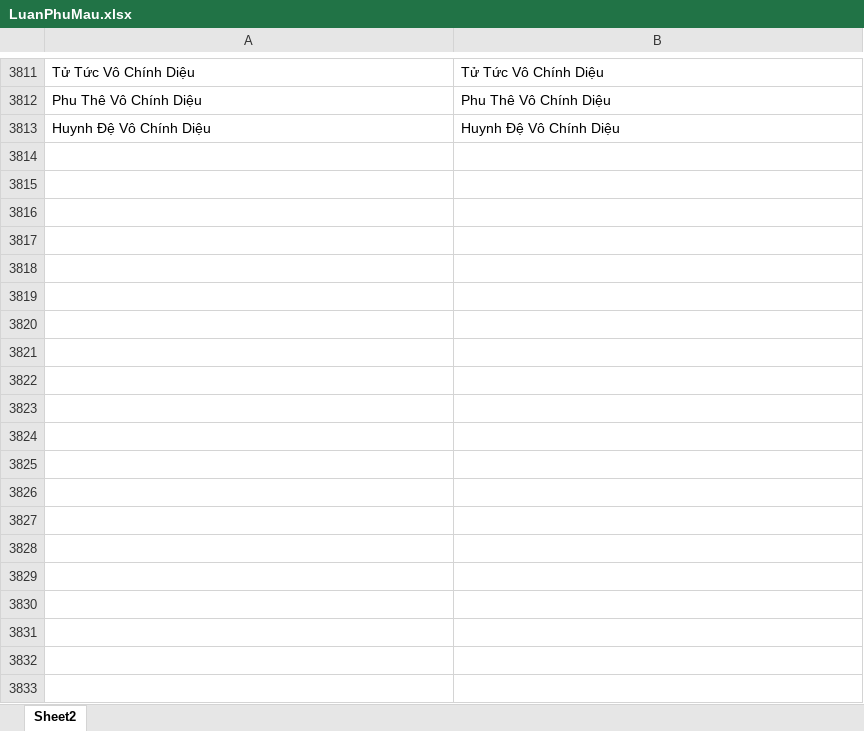
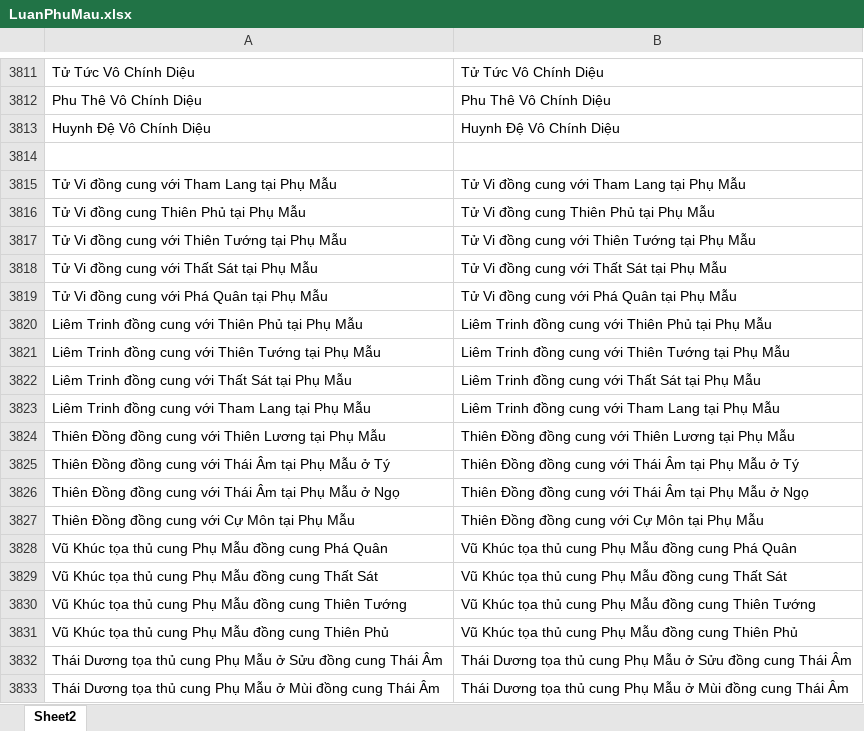
Before and after one commit to Donniehieu/LuanGiaiTuViBacPhai, an Excel workbook: LuanPhuMau.xlsx, sheet Sheet2, drawn as a sheet; only a part is shown, gaps mark what is left out; values as stored, in another font and other column widths than the file's, no borders; conditional formats not drawn; the diff covers the shown part only; the diff names each change by its address in the sheet, - before the commit and + after, or states it on an @@ line.

Commit message:
Luận Cung Phụ Mẫu

```diff
--- a/LuanPhuMau.xlsx (sheet Sheet2)
+++ b/LuanPhuMau.xlsx (sheet Sheet2)
+row 3814: (empty)
+row 3815: Tử Vi đồng cung với Tham Lang tại Phụ Mẫu | Tử Vi đồng cung với Tham Lang tại Phụ Mẫu
+row 3816: Tử Vi đồng cung Thiên Phủ tại Phụ Mẫu | Tử Vi đồng cung Thiên Phủ tại Phụ Mẫu
+row 3817: Tử Vi đồng cung với Thiên Tướng tại Phụ Mẫu | Tử Vi đồng cung với Thiên Tướng tại Phụ Mẫu
+row 3818: Tử Vi đồng cung với Thất Sát tại Phụ Mẫu | Tử Vi đồng cung với Thất Sát tại Phụ Mẫu
+row 3819: Tử Vi đồng cung với Phá Quân tại Phụ Mẫu | Tử Vi đồng cung với Phá Quân tại Phụ Mẫu
+row 3820: Liêm Trinh đồng cung với Thiên Phủ tại Phụ Mẫu | Liêm Trinh đồng cung với Thiên Phủ tại Phụ Mẫu
+row 3821: Liêm Trinh đồng cung với Thiên Tướng tại Phụ Mẫu | Liêm Trinh đồng cung với Thiên Tướng tại Phụ Mẫu
+row 3822: Liêm Trinh đồng cung với Thất Sát tại Phụ Mẫu | Liêm Trinh đồng cung với Thất Sát tại Phụ Mẫu
+row 3823: Liêm Trinh đồng cung với Tham Lang tại Phụ Mẫu | Liêm Trinh đồng cung với Tham Lang tại Phụ Mẫu
+row 3824: Thiên Đồng đồng cung với Thiên Lương tại Phụ Mẫu | Thiên Đồng đồng cung với Thiên Lương tại Phụ Mẫu
+row 3825: Thiên Đồng đồng cung với Thái Âm tại Phụ Mẫu ở Tý | Thiên Đồng đồng cung với Thái Âm tại Phụ Mẫu ở Tý
+row 3826: Thiên Đồng đồng cung với Thái Âm tại Phụ Mẫu ở Ngọ | Thiên Đồng đồng cung với Thái Âm tại Phụ Mẫu ở Ngọ
+row 3827: Thiên Đồng đồng cung với Cự Môn tại Phụ Mẫu | Thiên Đồng đồng cung với Cự Môn tại Phụ Mẫu
+row 3828: Vũ Khúc tọa thủ cung Phụ Mẫu đồng cung Phá Quân | Vũ Khúc tọa thủ cung Phụ Mẫu đồng cung Phá Quân
+row 3829: Vũ Khúc tọa thủ cung Phụ Mẫu đồng cung Thất Sát | Vũ Khúc tọa thủ cung Phụ Mẫu đồng cung Thất Sát
+row 3830: Vũ Khúc tọa thủ cung Phụ Mẫu đồng cung Thiên Tướng | Vũ Khúc tọa thủ cung Phụ Mẫu đồng cung Thiên Tướng
+row 3831: Vũ Khúc tọa thủ cung Phụ Mẫu đồng cung Thiên Phủ | Vũ Khúc tọa thủ cung Phụ Mẫu đồng cung Thiên Phủ
+row 3832: Thái Dương tọa thủ cung Phụ Mẫu ở Sửu đồng cung Thái Âm | Thái Dương tọa thủ cung Phụ Mẫu ở Sửu đồng cung Thái Âm
+row 3833: Thái Dương tọa thủ cung Phụ Mẫu ở Mùi đồng cung Thái Âm | Thái Dương tọa thủ cung Phụ Mẫu ở Mùi đồng cung Thái Âm
```
Also changed, not shown: 22 added rows elsewhere in this sheet, 1 other file.
